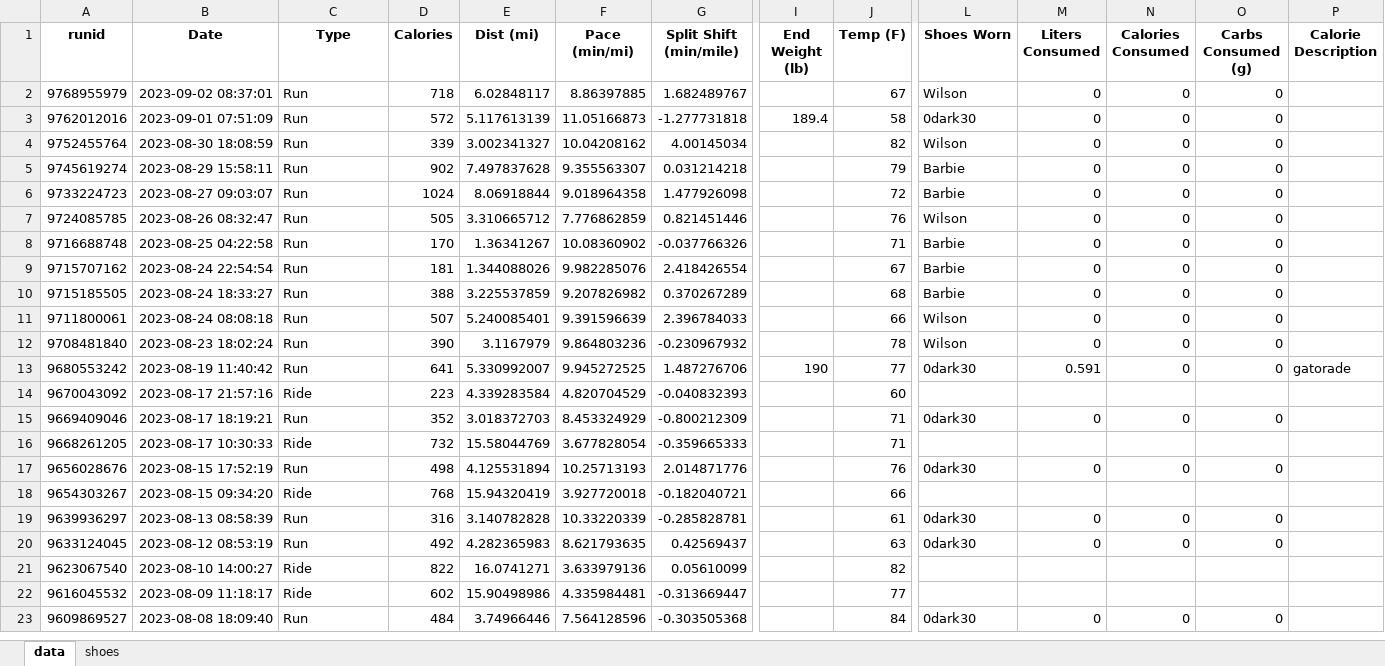
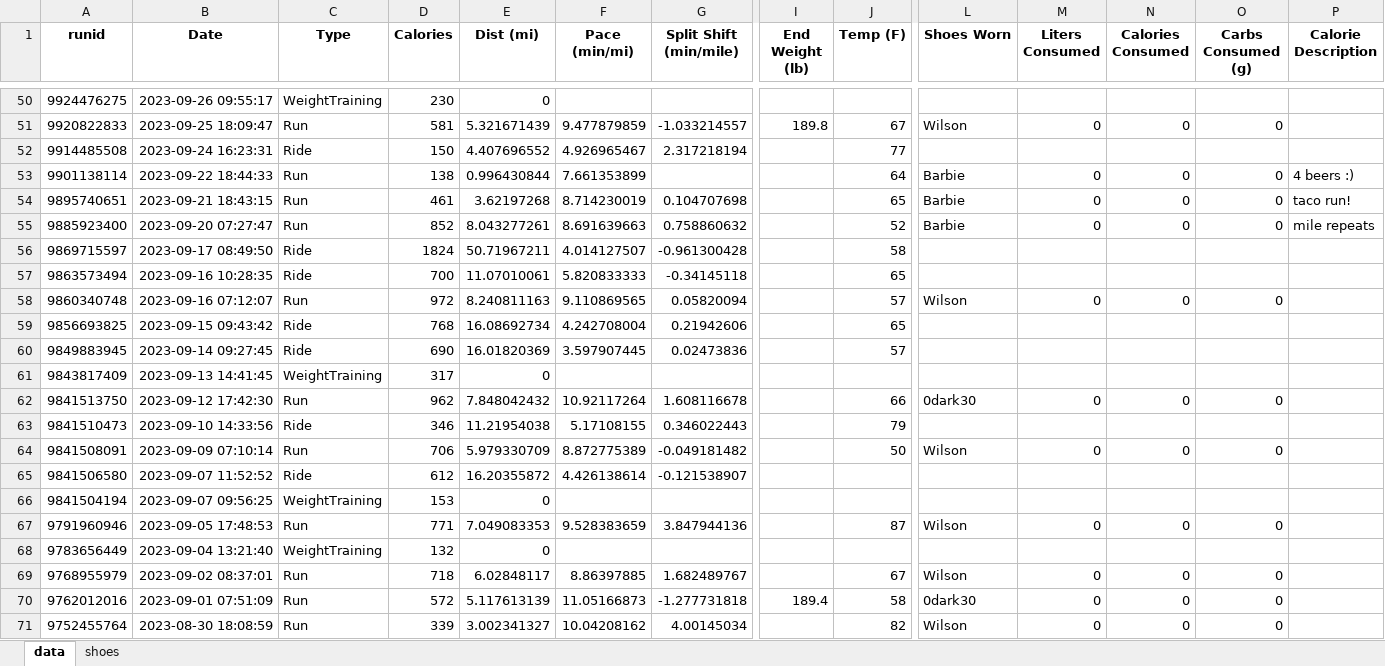
Before and after one commit to capecchi/capecchi.github.io, an Excel workbook: posts/RaceTraining/training_data.xlsx, sheet data, drawn as a sheet; only a part is shown, gaps mark what is left out; the shorter side is filled out with more unchanged rows; values as stored, in another font and other column widths than the file's, no borders; rows hold the shown columns only; the diff covers the shown part only; the diff names each change by its address in the sheet, - before the commit and + after, or states it on an @@ line.

Commit message:
moved manual plot onto 4 rows (separated water/food consumption) updated to 6dec23 data

```diff
--- a/posts/RaceTraining/training_data.xlsx (sheet data)
+++ b/posts/RaceTraining/training_data.xlsx (sheet data)
+row 50: 9924476275 | 2023-09-26 09:55:17 | WeightTraining | 230 | 0
+row 51: 9920822833 | 2023-09-25 18:09:47 | Run | 581 | 5.321671439 | 9.477879859 | -1.033214557 | 189.8 | 67 | Wilson | 0 | 0 | 0
+row 52: 9914485508 | 2023-09-24 16:23:31 | Ride | 150 | 4.407696552 | 4.926965467 | 2.317218194 |  | 77
+row 53: 9901138114 | 2023-09-22 18:44:33 | Run | 138 | 0.996430844 | 7.661353899 |  |  | 64 | Barbie | 0 | 0 | 0 | 4 beers :)
+row 54: 9895740651 | 2023-09-21 18:43:15 | Run | 461 | 3.62197268 | 8.714230019 | 0.104707698 |  | 65 | Barbie | 0 | 0 | 0 | taco run!
+row 55: 9885923400 | 2023-09-20 07:27:47 | Run | 852 | 8.043277261 | 8.691639663 | 0.758860632 |  | 52 | Barbie | 0 | 0 | 0 | mile repeats
+row 56: 9869715597 | 2023-09-17 08:49:50 | Ride | 1824 | 50.71967211 | 4.014127507 | -0.961300428 |  | 58
+row 57: 9863573494 | 2023-09-16 10:28:35 | Ride | 700 | 11.07010061 | 5.820833333 | -0.34145118 |  | 65
+row 58: 9860340748 | 2023-09-16 07:12:07 | Run | 972 | 8.240811163 | 9.110869565 | 0.05820094 |  | 57 | Wilson | 0 | 0 | 0
+row 59: 9856693825 | 2023-09-15 09:43:42 | Ride | 768 | 16.08692734 | 4.242708004 | 0.21942606 |  | 65
+row 60: 9849883945 | 2023-09-14 09:27:45 | Ride | 690 | 16.01820369 | 3.597907445 | 0.02473836 |  | 57
+row 61: 9843817409 | 2023-09-13 14:41:45 | WeightTraining | 317 | 0
+row 62: 9841513750 | 2023-09-12 17:42:30 | Run | 962 | 7.848042432 | 10.92117264 | 1.608116678 |  | 66 | 0dark30 | 0 | 0 | 0
+row 63: 9841510473 | 2023-09-10 14:33:56 | Ride | 346 | 11.21954038 | 5.17108155 | 0.346022443 |  | 79
+row 64: 9841508091 | 2023-09-09 07:10:14 | Run | 706 | 5.979330709 | 8.872775389 | -0.049181482 |  | 50 | Wilson | 0 | 0 | 0
+row 65: 9841506580 | 2023-09-07 11:52:52 | Ride | 612 | 16.20355872 | 4.426138614 | -0.121538907
+row 66: 9841504194 | 2023-09-07 09:56:25 | WeightTraining | 153 | 0
+row 67: 9791960946 | 2023-09-05 17:48:53 | Run | 771 | 7.049083353 | 9.528383659 | 3.847944136 |  | 87 | Wilson | 0 | 0 | 0
+row 68: 9783656449 | 2023-09-04 13:21:40 | WeightTraining | 132 | 0
```
Also changed, not shown: 48 added rows and 1 moved row elsewhere in this sheet, sheet shoes, 9 other files.
